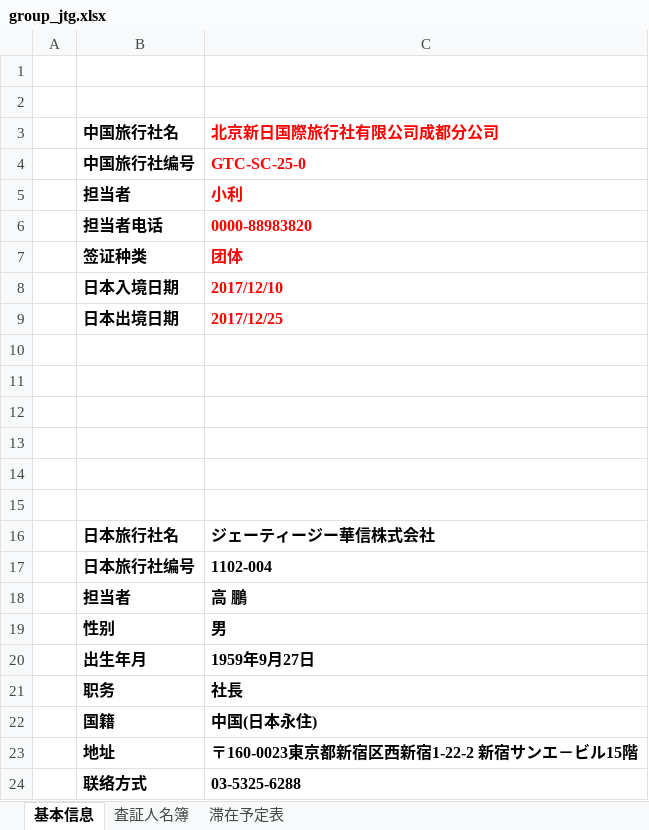
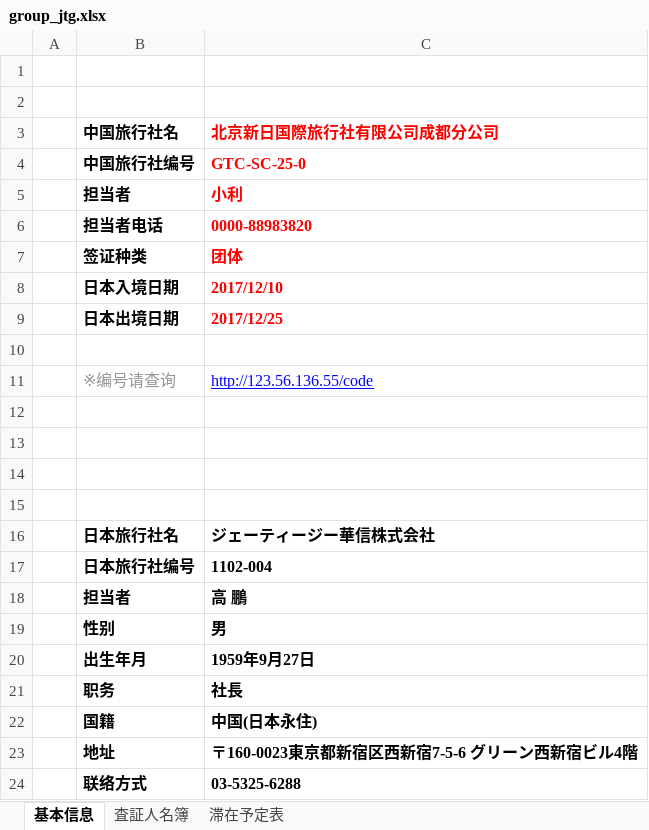
Before and after one commit to leetenki/jcic, an Excel workbook: public/group_jtg.xlsx, sheet 基本信息, drawn as a sheet; values as stored, in another font and other column widths than the file's, no borders; the diff names each change by its address in the sheet, - before the commit and + after, or states it on an @@ line.

```diff
--- a/public/group_jtg.xlsx (sheet 基本信息)
+++ b/public/group_jtg.xlsx (sheet 基本信息)
-row 11: (empty)
+row 11:  | ※编号请查询 | http://123.56.136.55/code
-C23 (北京新日国際旅行社有限公司成都分公司): 〒160-0023東京都新宿区西新宿1-22-2 新宿サンエ－ビル15階
+C23 (北京新日国際旅行社有限公司成都分公司): 〒160-0023東京都新宿区西新宿7-5-6 グリーン西新宿ビル4階
```
Also changed, not shown: sheet 滞在予定表, sheet 査証人名簿, charts or pictures, public/group_jcic.xlsx, public/group_jki.xlsx, 3 other files.
